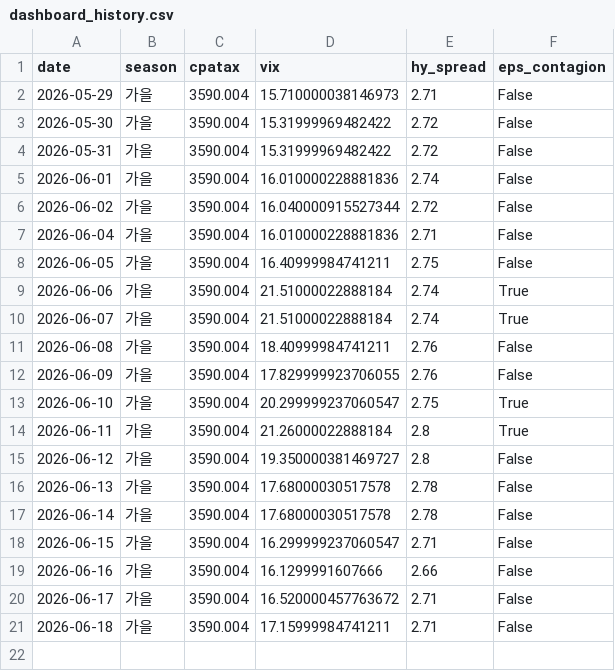
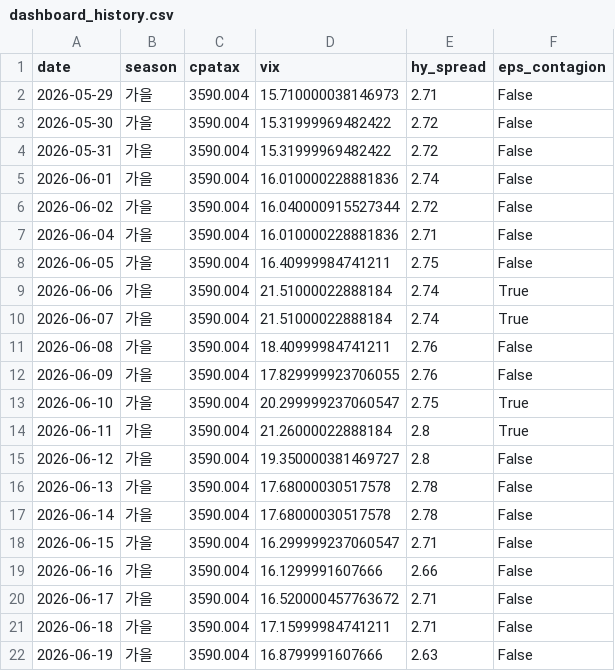
Before and after one commit to hyobot/niceweather, a CSV file: data/dashboard_history.csv, drawn as a sheet.

```diff
--- a/data/dashboard_history.csv
+++ b/data/dashboard_history.csv
@@ -21 +21,2 @@
 2026-06-18,가을,3590.004,17.15999984741211,2.71,False
+2026-06-19,가을,3590.004,16.8799991607666,2.63,False
```
Also changed, not shown: data/market_history.csv.
